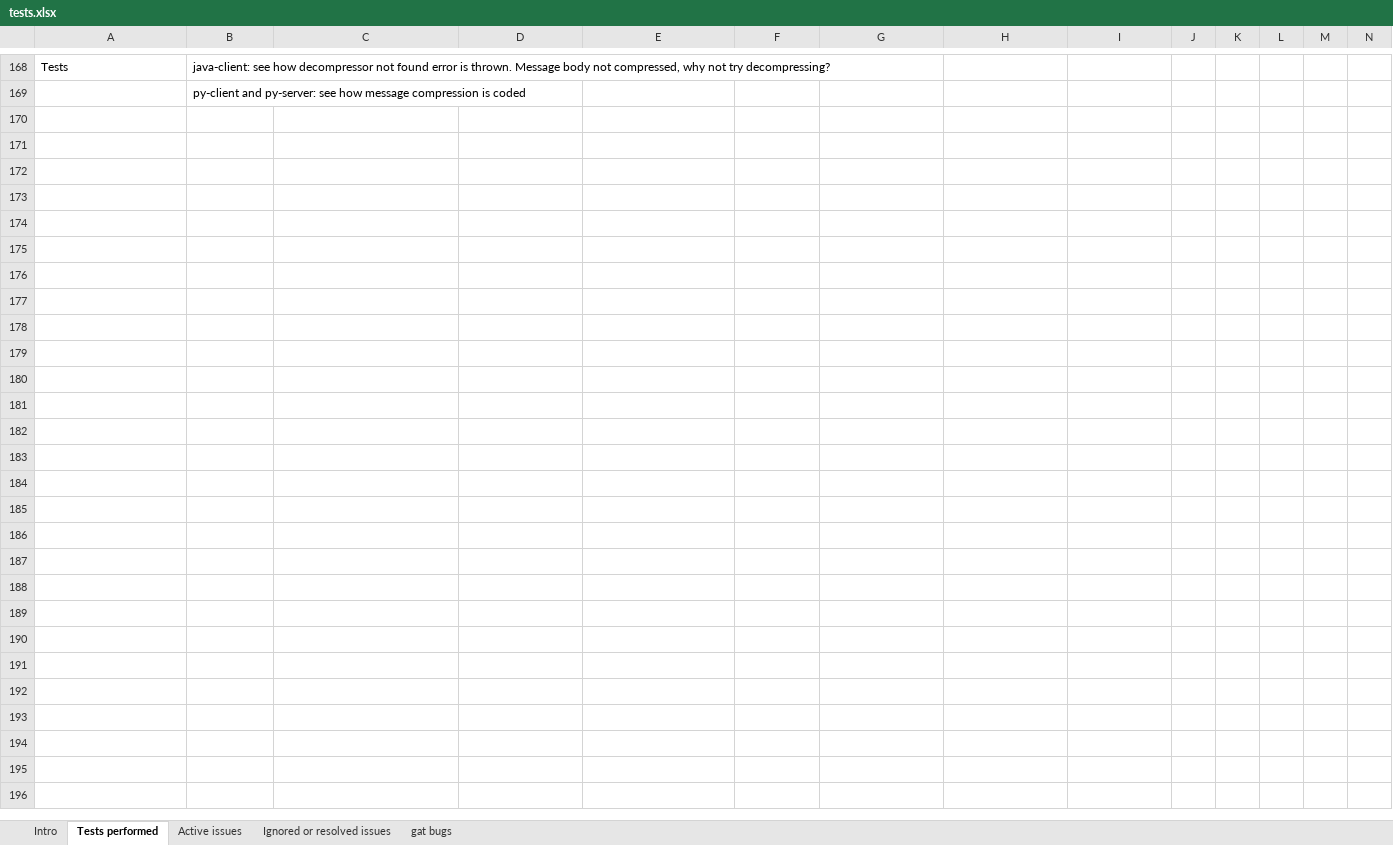
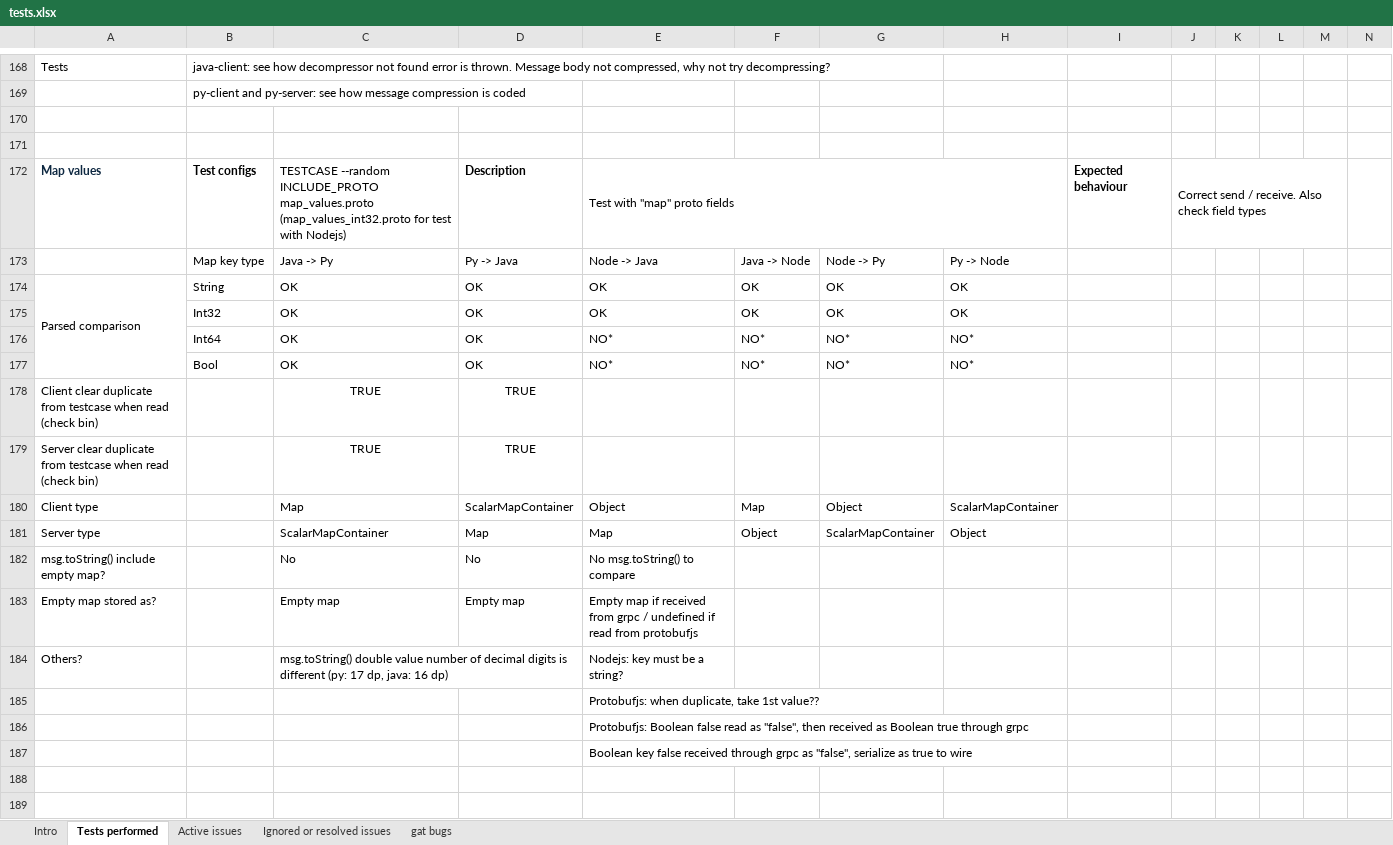
Before and after one commit to ExplodingKetchup/grpc-auto-test, an Excel workbook: tests.xlsx, sheet Tests performed, drawn as a sheet; only a part is shown, gaps mark what is left out; values as stored, in another font and other column widths than the file's, no borders; rows hold the shown columns only; ↵ is a line break in a cell; the diff covers the shown part only; the diff names each change by its address in the sheet, - before the commit and + after, or states it on an @@ line.

```diff
--- a/tests.xlsx (sheet Tests performed)
+++ b/tests.xlsx (sheet Tests performed)
+row 170: (empty)
+row 171: (empty)
+row 172: Map values | Test configs | TESTCASE --random ↵ INCLUDE_PROTO map_values.proto (map_values_int32.proto for test with Nodejs) | Description | Test with "map" proto fields |  |  |  | Expected behaviour | Correct send / receive. Also check field types
+row 173:  | Map key type | Java -> Py | Py -> Java | Node -> Java | Java -> Node | Node -> Py | Py -> Node
+row 174: Parsed comparison | String | OK | OK | OK | OK | OK | OK
+row 175:  | Int32 | OK | OK | OK | OK | OK | OK
+row 176:  | Int64 | OK | OK | NO* | NO* | NO* | NO*
+row 177:  | Bool | OK | OK | NO* | NO* | NO* | NO*
+row 178: Client clear duplicate from testcase when read (check bin) |  | TRUE | TRUE
+row 179: Server clear duplicate from testcase when read (check bin) |  | TRUE | TRUE
+row 180: Client type |  | Map | ScalarMapContainer | Object | Map | Object | ScalarMapContainer
+row 181: Server type |  | ScalarMapContainer | Map | Map | Object | ScalarMapContainer | Object
+row 182: msg.toString() include empty map? |  | No | No | No msg.toString() to compare
+row 183: Empty map stored as? |  | Empty map | Empty map | Empty map if received from grpc / undefined if read from protobufjs
+row 184: Others? |  | msg.toString() double value number of decimal digits is different (py: 17 dp, java: 16 dp) |  | Nodejs: key must be a string?
+row 185:  |  |  |  | Protobufjs: when duplicate, take 1st value??
+row 186:  |  |  |  | Protobufjs: Boolean false read as "false", then received as Boolean true through grpc
+row 187:  |  |  |  | Boolean key false received through grpc as "false", serialize as true to wire
+row 188: (empty)
+row 189: (empty)
```
Also changed, not shown: 9 added rows elsewhere in this sheet, sheet Active issues, configs.xlsx, 29 other files.
